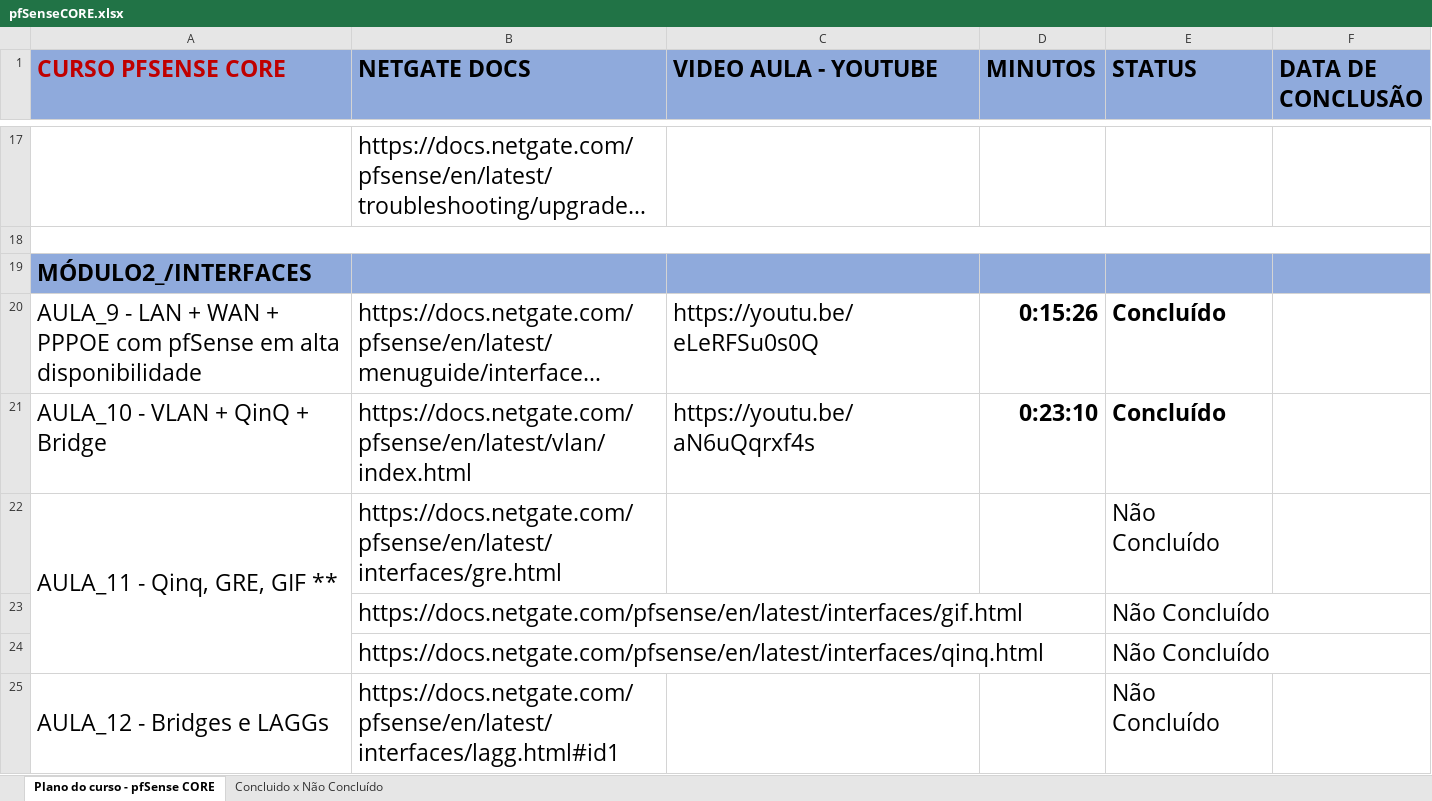
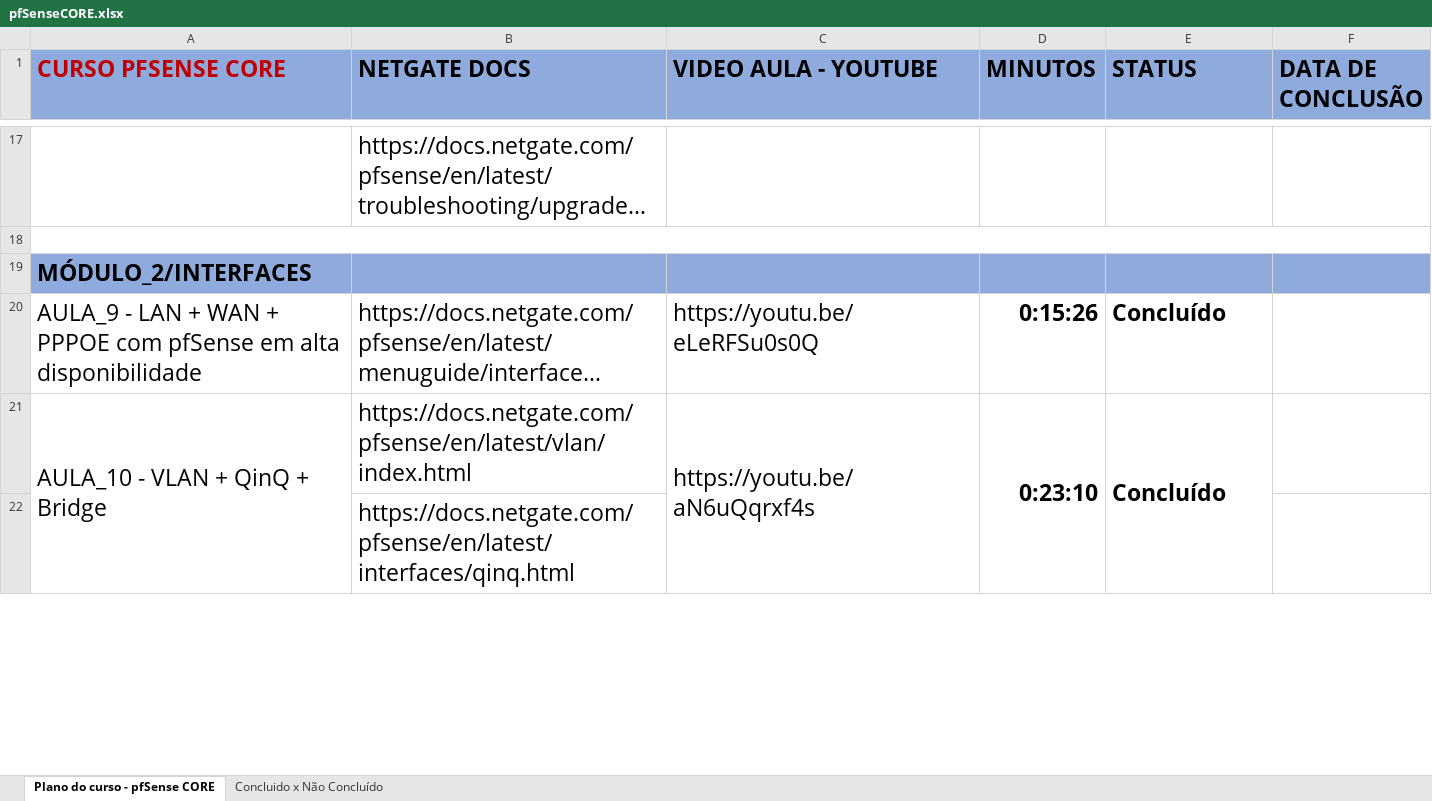
Before and after one commit to networkprobr/pfSenseCore, an Excel workbook: pfSenseCORE.xlsx, sheet Plano do curso - pfSense CORE, drawn as a sheet; only a part is shown, gaps mark what is left out; long unchanged cells end in …; values as stored, in another font and other column widths than the file's, no borders; removed rows and columns are numbered as before the commit, all else as after; the diff covers the shown part only; the diff names each change by its address in the sheet, - before the commit and + after, or states it on an @@ line.

Commit message:
aula 12 add

```diff
--- a/pfSenseCORE.xlsx (sheet Plano do curso - pfSense CORE)
+++ b/pfSenseCORE.xlsx (sheet Plano do curso - pfSense CORE)
-A19 (CURSO PFSENSE CORE): MÓDULO2_/INTERFACES
+A19 (CURSO PFSENSE CORE): MÓDULO_2/INTERFACES
+A21:A23 merged
+C21:C23 merged
+D21:D23 merged
+E21:E23 merged
-row 22: AULA_11 - Qinq, GRE, GIF ** | https://docs.netgate.com/pfsense/en/latest/interfaces/gre.html |  |  | Não Concluído
-row 23:  | https://docs.netgate.com/pfsense/en/latest/interfaces/gif.html |  |  | Não Concluído
-E22 (STATUS): Não Concluído
+E22 (STATUS): (empty)
-row 25: AULA_12 - Bridges e LAGGs | https://docs.netgate.com/pfsense/en/latest/interfaces/lagg.html#id1 |  |  | Não Concluído
```
Also changed, not shown: 5 added rows, 1 removed row and 1 edited cell elsewhere in this sheet.
